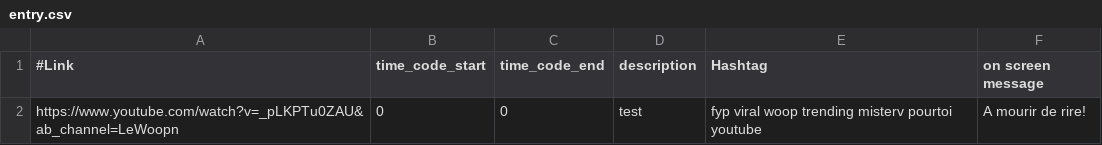
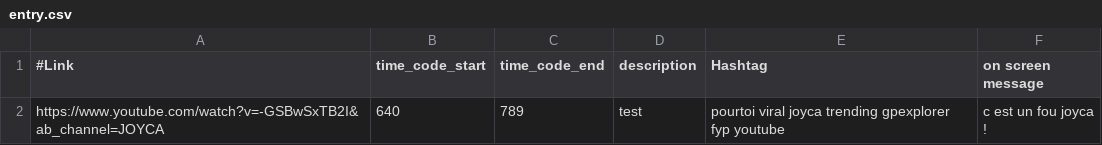
Before and after one commit to Aglorios17/TikTok_Generator, a CSV file: entry.csv, drawn as a sheet.

```diff
--- a/entry.csv
+++ b/entry.csv
@@ -1,2 +1,2 @@
 #Link | time_code_start | time_code_end | description | Hashtag | on screen message
-https://www.youtube.com/watch?v=_pLKPTu0ZAU&ab_channel=LeWoopn|0|0|test| fyp viral woop trending misterv pourtoi youtube| A mourir de rire!
+https://www.youtube.com/watch?v=-GSBwSxTB2I&ab_channel=JOYCA|640|789|test| pourtoi viral joyca trending gpexplorer fyp youtube| c est un fou joyca !
```
Also changed, not shown: 13 other files.
